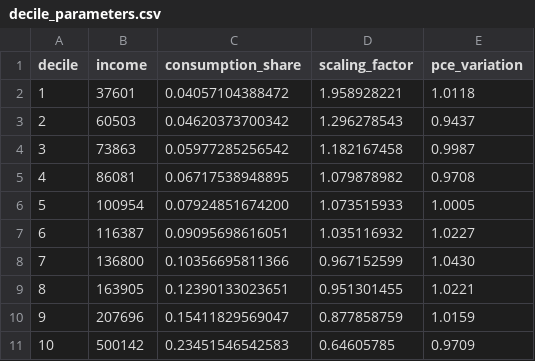
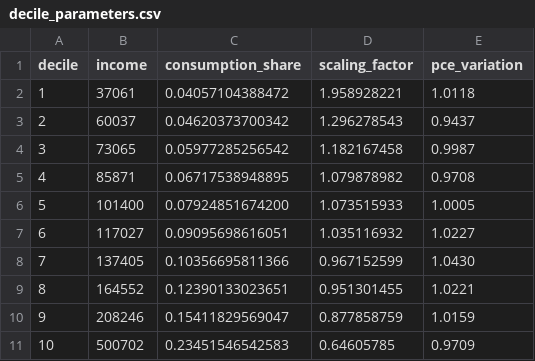
Before and after one commit to Budget-Lab-Yale/Tariff-Model, a CSV file: resources/distribution/decile_parameters.csv, drawn as a sheet.

```diff
--- a/resources/distribution/decile_parameters.csv
+++ b/resources/distribution/decile_parameters.csv
@@ -1,11 +1,11 @@
 decile,income,consumption_share,scaling_factor,pce_variation
-1,37601,0.04057104388472,1.958928221,1.0118
-2,60503,0.04620373700342,1.296278543,0.9437
-3,73863,0.05977285256542,1.182167458,0.9987
-4,86081,0.06717538948895,1.079878982,0.9708
-5,100954,0.07924851674200,1.073515933,1.0005
-6,116387,0.09095698616051,1.035116932,1.0227
-7,136800,0.10356695811366,0.967152599,1.0430
-8,163905,0.12390133023651,0.951301455,1.0221
-9,207696,0.15411829569047,0.877858759,1.0159
-10,500142,0.23451546542583,0.64605785,0.9709
+1,37061,0.04057104388472,1.958928221,1.0118
+2,60037,0.04620373700342,1.296278543,0.9437
+3,73065,0.05977285256542,1.182167458,0.9987
+4,85871,0.06717538948895,1.079878982,0.9708
+5,101400,0.07924851674200,1.073515933,1.0005
+6,117027,0.09095698616051,1.035116932,1.0227
+7,137405,0.10356695811366,0.967152599,1.0430
+8,164552,0.12390133023651,0.951301455,1.0221
+9,208246,0.15411829569047,0.877858759,1.0159
+10,500702,0.23451546542583,0.64605785,0.9709
```
Also changed, not shown: 46 other files.
